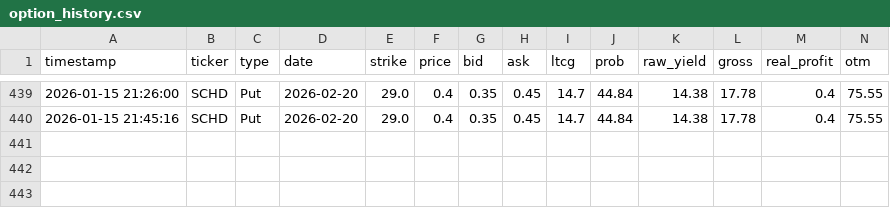
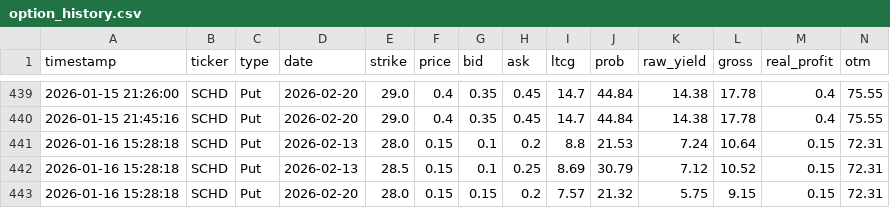
Before and after one commit to keeprain/option-auto-scanner, a CSV file: option_history.csv, drawn as a sheet; only a part is shown, gaps mark what is left out; rows hold the shown columns only; the diff names each change by its address in the sheet, - before the commit and + after, or states it on an @@ line.

```diff
--- a/option_history.csv
+++ b/option_history.csv
+row 441: 2026-01-16 15:28:18 | SCHD | Put | 2026-02-13 | 28.0 | 0.15 | 0.1 | 0.2 | 8.8 | 21.53 | 7.24 | 10.64 | 0.15 | 72.31
+row 442: 2026-01-16 15:28:18 | SCHD | Put | 2026-02-13 | 28.5 | 0.15 | 0.1 | 0.25 | 8.69 | 30.79 | 7.12 | 10.52 | 0.15 | 72.31
+row 443: 2026-01-16 15:28:18 | SCHD | Put | 2026-02-20 | 28.0 | 0.15 | 0.15 | 0.2 | 7.57 | 21.32 | 5.75 | 9.15 | 0.15 | 72.31
```
